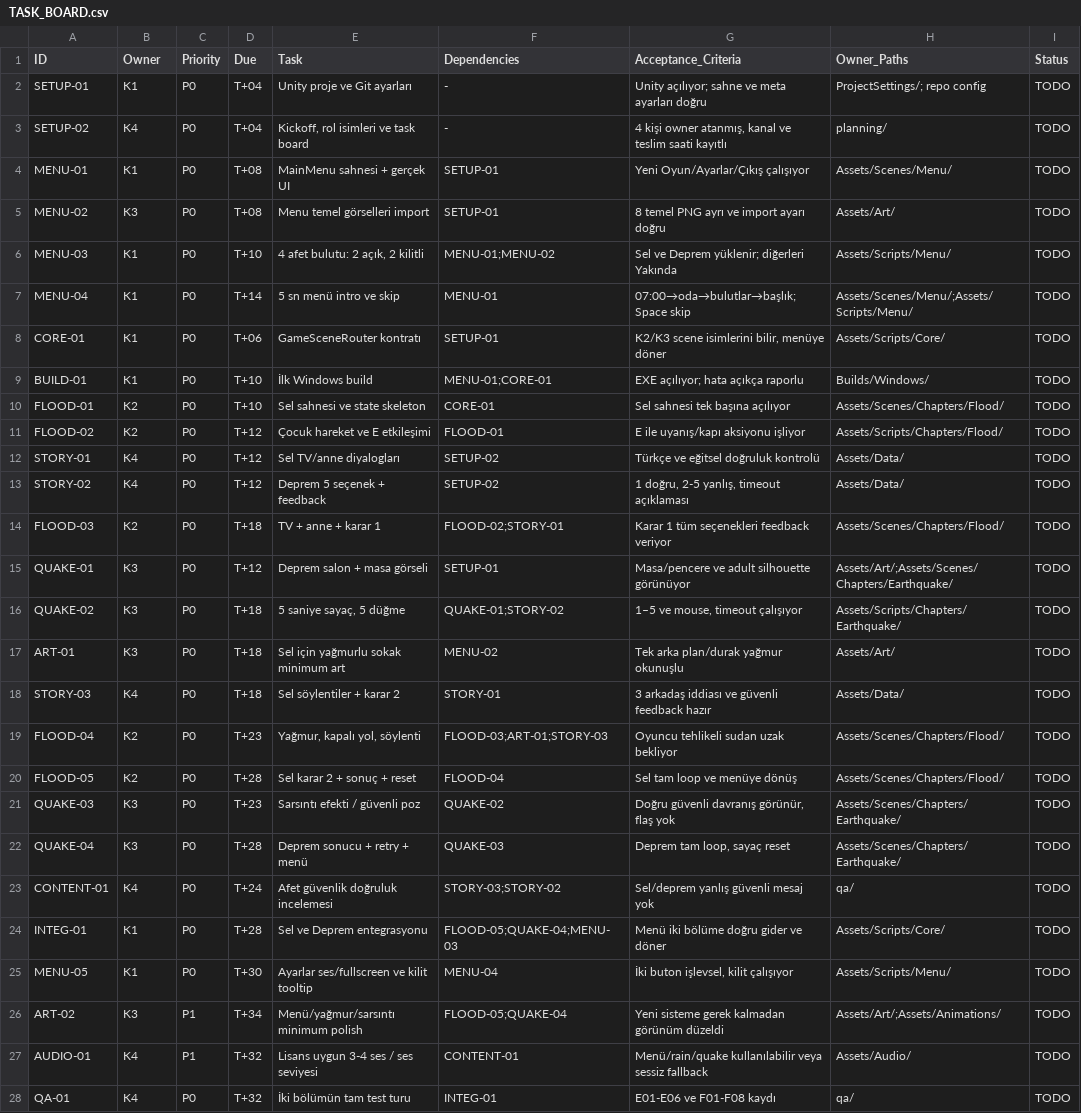
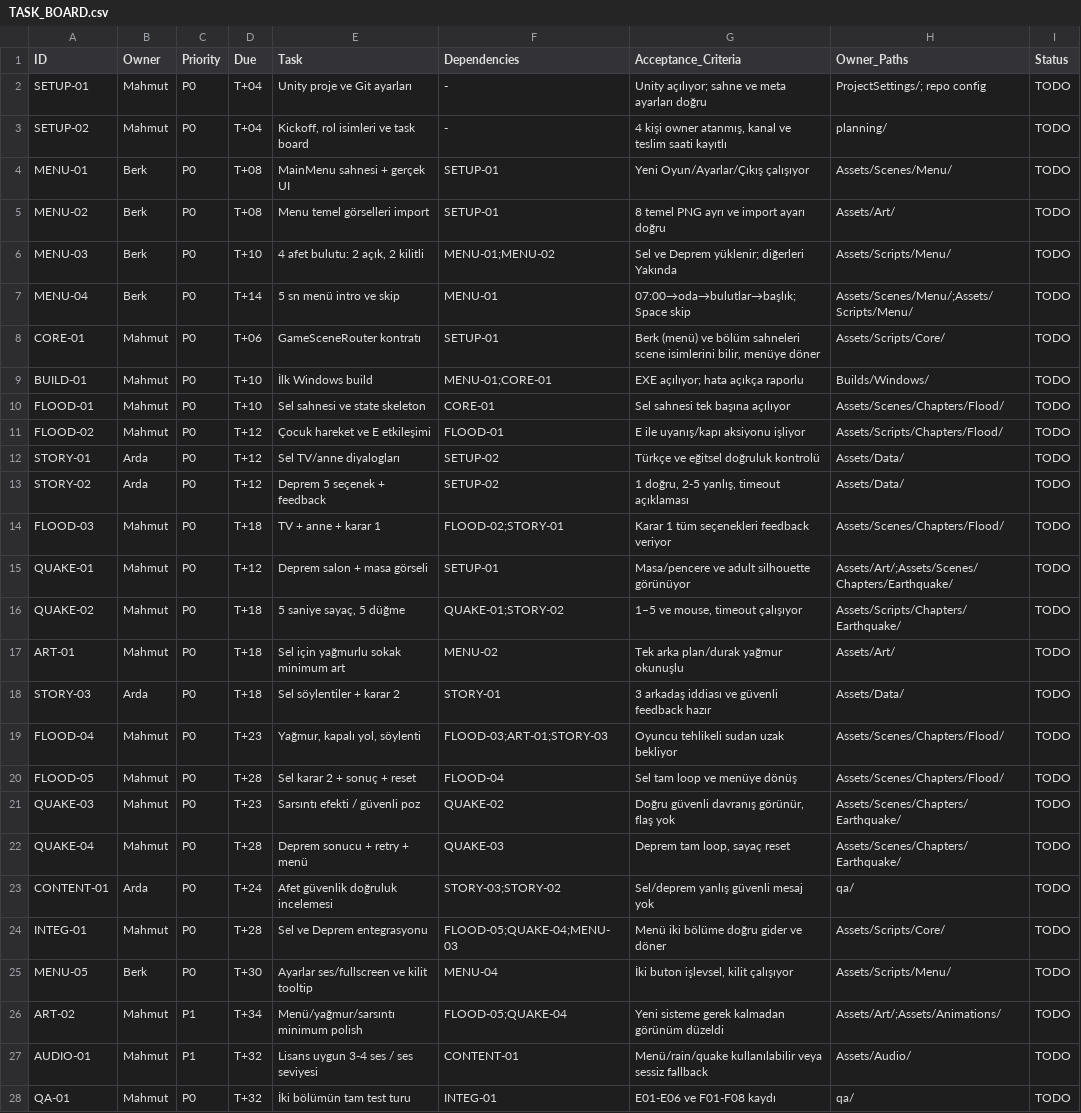
Before and after one commit to MahmutErenCiftci/Gamejam, a CSV file: planning/TASK_BOARD.csv, drawn as a sheet; only a part is shown; the diff covers the shown part only; the diff names each change by its address in the sheet, - before the commit and + after, or states it on an @@ line.

```diff
--- a/planning/TASK_BOARD.csv
+++ b/planning/TASK_BOARD.csv
-B2 (Owner): K1
+B2 (Owner): Mahmut
-B3 (Owner): K4
+B3 (Owner): Mahmut
-B4 (Owner): K1
+B4 (Owner): Berk
-B5 (Owner): K3
+B5 (Owner): Berk
-B6:B7 (Owner): K1
+B6:B7 (Owner): Berk
-B8:B9 (Owner): K1
+B8:B9 (Owner): Mahmut
-G8 (Acceptance_Criteria): K2/K3 scene isimlerini…
+G8 (Acceptance_Criteria): Berk (menü) ve bölüm sahneleri scene isimlerini…
-B10:B11 (Owner): K2
+B10:B11 (Owner): Mahmut
-B12:B13 (Owner): K4
+B12:B13 (Owner): Arda
-B14 (Owner): K2
+B14 (Owner): Mahmut
-B15:B17 (Owner): K3
+B15:B17 (Owner): Mahmut
-B18 (Owner): K4
+B18 (Owner): Arda
-B19:B20 (Owner): K2
+B19:B20 (Owner): Mahmut
-B21:B22 (Owner): K3
+B21:B22 (Owner): Mahmut
-B23 (Owner): K4
+B23 (Owner): Arda
-B24 (Owner): K1
+B24 (Owner): Mahmut
-B25 (Owner): K1
+B25 (Owner): Berk
-B26 (Owner): K3
+B26 (Owner): Mahmut
-B27:B28 (Owner): K4
+B27:B28 (Owner): Mahmut
```
Also changed, not shown: 8 added rows and 7 edited cells elsewhere in this file, 9 other files.
